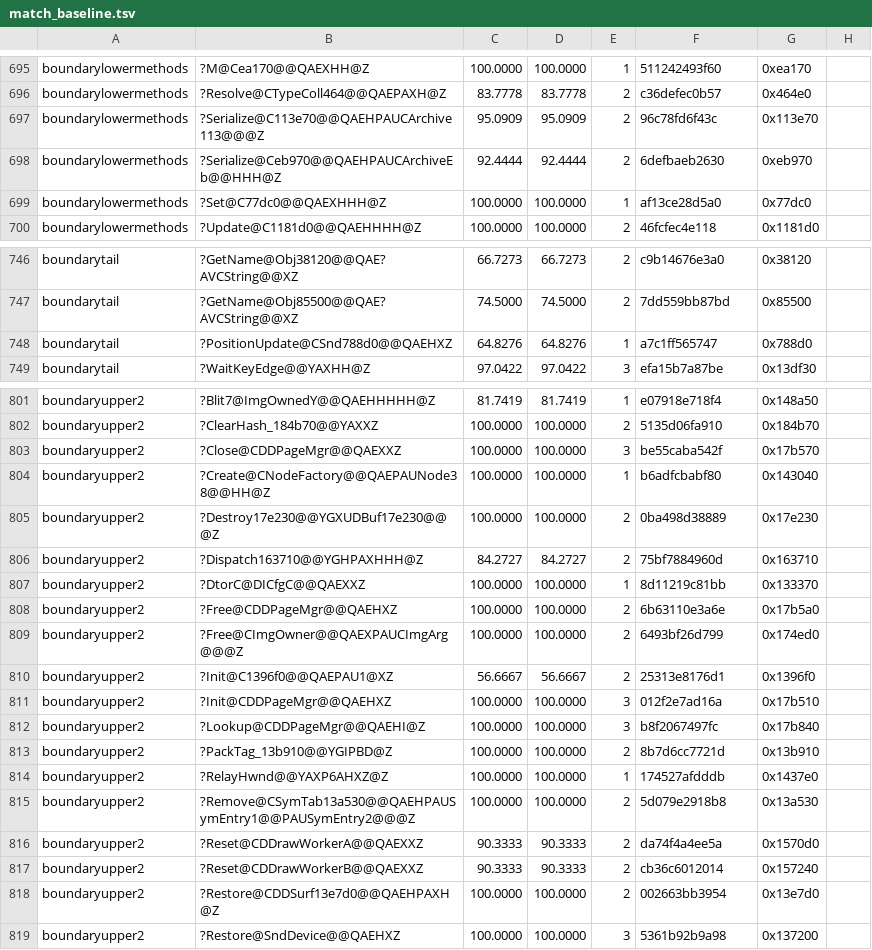
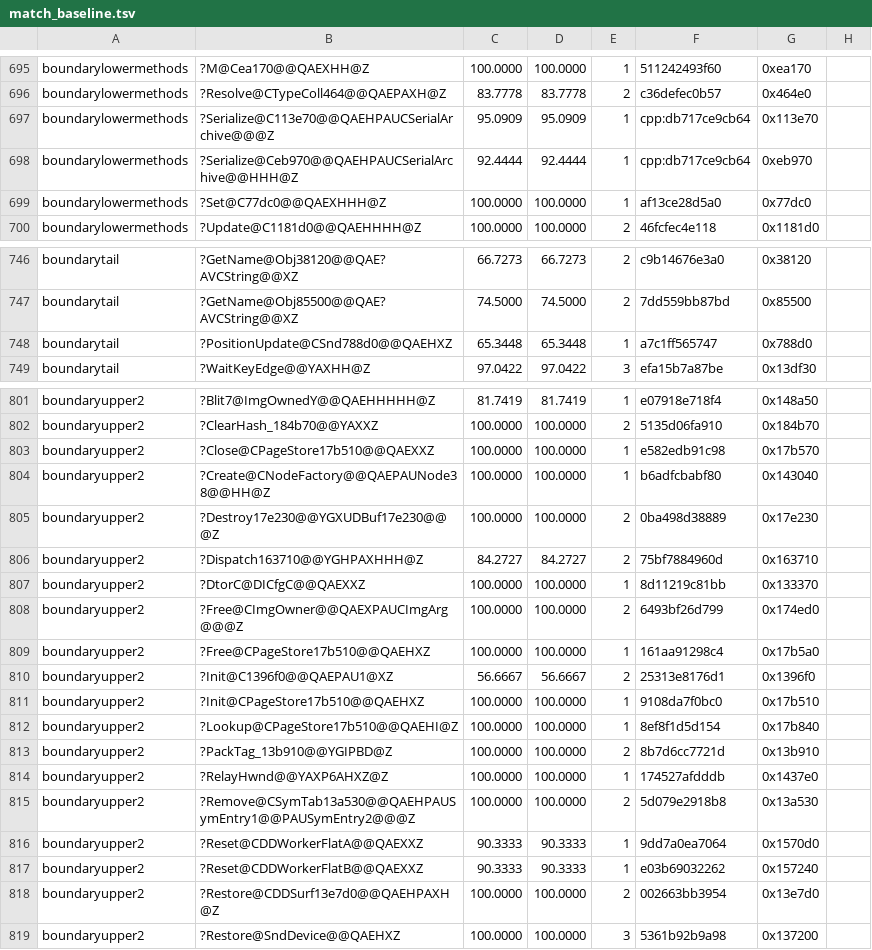
Before and after one commit to sushi-shi/gruntz-decomp, a TSV file: config/match_baseline.tsv, drawn as a sheet; only a part is shown, gaps mark what is left out.

```diff
--- a/config/match_baseline.tsv
+++ b/config/match_baseline.tsv
@@ -696,4 +696,4 @@ boundarylowermethods	?M@Cea170@@QAEXHH@Z	100.0000	100.0000	1	511242493f60	0xea17
 boundarylowermethods	?Resolve@CTypeColl464@@QAEPAXH@Z	83.7778	83.7778	2	c36defec0b57	0x464e0
-boundarylowermethods	?Serialize@C113e70@@QAEHPAUCArchive113@@@Z	95.0909	95.0909	2	96c78fd6f43c	0x113e70
-boundarylowermethods	?Serialize@Ceb970@@QAEHPAUCArchiveEb@@HHH@Z	92.4444	92.4444	2	6defbaeb2630	0xeb970
+boundarylowermethods	?Serialize@C113e70@@QAEHPAUCSerialArchive@@@Z	95.0909	95.0909	1	cpp:db717ce9cb64	0x113e70
+boundarylowermethods	?Serialize@Ceb970@@QAEHPAUCSerialArchive@@HHH@Z	92.4444	92.4444	1	cpp:db717ce9cb64	0xeb970
 boundarylowermethods	?Set@C77dc0@@QAEXHHH@Z	100.0000	100.0000	1	af13ce28d5a0	0x77dc0
@@ -747,3 +747,3 @@ boundarytail	?GetName@Obj38120@@QAE?AVCString@@XZ	66.7273	66.7273	2	c9b14676e3a0
 boundarytail	?GetName@Obj85500@@QAE?AVCString@@XZ	74.5000	74.5000	2	7dd559bb87bd	0x85500
-boundarytail	?PositionUpdate@CSnd788d0@@QAEHXZ	64.8276	64.8276	1	a7c1ff565747	0x788d0
+boundarytail	?PositionUpdate@CSnd788d0@@QAEHXZ	65.3448	65.3448	1	a7c1ff565747	0x788d0
 boundarytail	?WaitKeyEdge@@YAXHH@Z	97.0422	97.0422	3	efa15b7a87be	0x13df30
@@ -802,3 +802,3 @@ boundaryupper2	?Blit7@ImgOwnedY@@QAEHHHHH@Z	81.7419	81.7419	1	e07918e718f4	0x148
 boundaryupper2	?ClearHash_184b70@@YAXXZ	100.0000	100.0000	2	5135d06fa910	0x184b70
-boundaryupper2	?Close@CDDPageMgr@@QAEXXZ	100.0000	100.0000	3	be55caba542f	0x17b570
+boundaryupper2	?Close@CPageStore17b510@@QAEXXZ	100.0000	100.0000	1	e582edb91c98	0x17b570
 boundaryupper2	?Create@CNodeFactory@@QAEPAUNode38@@HH@Z	100.0000	100.0000	1	b6adfcbabf80	0x143040
@@ -807,7 +807,7 @@ boundaryupper2	?Dispatch163710@@YGHPAXHHH@Z	84.2727	84.2727	2	75bf7884960d	0x163
 boundaryupper2	?DtorC@DICfgC@@QAEXXZ	100.0000	100.0000	1	8d11219c81bb	0x133370
-boundaryupper2	?Free@CDDPageMgr@@QAEHXZ	100.0000	100.0000	2	6b63110e3a6e	0x17b5a0
 boundaryupper2	?Free@CImgOwner@@QAEXPAUCImgArg@@@Z	100.0000	100.0000	2	6493bf26d799	0x174ed0
+boundaryupper2	?Free@CPageStore17b510@@QAEHXZ	100.0000	100.0000	1	161aa91298c4	0x17b5a0
 boundaryupper2	?Init@C1396f0@@QAEPAU1@XZ	56.6667	56.6667	2	25313e8176d1	0x1396f0
-boundaryupper2	?Init@CDDPageMgr@@QAEHXZ	100.0000	100.0000	3	012f2e7ad16a	0x17b510
-boundaryupper2	?Lookup@CDDPageMgr@@QAEHI@Z	100.0000	100.0000	3	b8f2067497fc	0x17b840
+boundaryupper2	?Init@CPageStore17b510@@QAEHXZ	100.0000	100.0000	1	9108da7f0bc0	0x17b510
+boundaryupper2	?Lookup@CPageStore17b510@@QAEHI@Z	100.0000	100.0000	1	8ef8f1d5d154	0x17b840
 boundaryupper2	?PackTag_13b910@@YGIPBD@Z	100.0000	100.0000	2	8b7d6cc7721d	0x13b910
@@ -815,4 +815,4 @@ boundaryupper2	?RelayHwnd@@YAXP6AHXZ@Z	100.0000	100.0000	1	174527afdddb	0x1437e0
 boundaryupper2	?Remove@CSymTab13a530@@QAEHPAUSymEntry1@@PAUSymEntry2@@@Z	100.0000	100.0000	2	5d079e2918b8	0x13a530
-boundaryupper2	?Reset@CDDrawWorkerA@@QAEXXZ	90.3333	90.3333	2	da74f4a4ee5a	0x1570d0
-boundaryupper2	?Reset@CDDrawWorkerB@@QAEXXZ	90.3333	90.3333	2	cb36c6012014	0x157240
+boundaryupper2	?Reset@CDDWorkerFlatA@@QAEXXZ	90.3333	90.3333	1	9dd7a0ea7064	0x1570d0
+boundaryupper2	?Reset@CDDWorkerFlatB@@QAEXXZ	90.3333	90.3333	1	e03b69032262	0x157240
 boundaryupper2	?Restore@CDDSurf13e7d0@@QAEHPAXH@Z	100.0000	100.0000	2	002663bb3954	0x13e7d0
```
Also changed, not shown: 12 other files.
